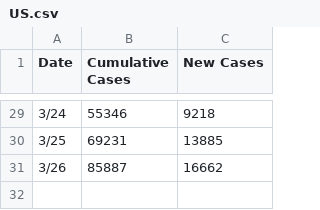
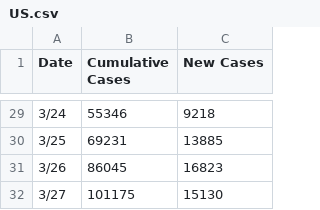
Before and after one commit to TonyGregg/covid19service, a CSV file: src/main/resources/US.csv, drawn as a sheet; only a part is shown, gaps mark what is left out.

```diff
--- a/src/main/resources/US.csv
+++ b/src/main/resources/US.csv
@@ -30,2 +30,3 @@ Date,Cumulative Cases,New Cases
 3/25,69231,13885
-3/26,85887,16662
+3/26,86045,16823
+3/27,101175,15130
```
Also changed, not shown: src/main/resources/India.csv.
